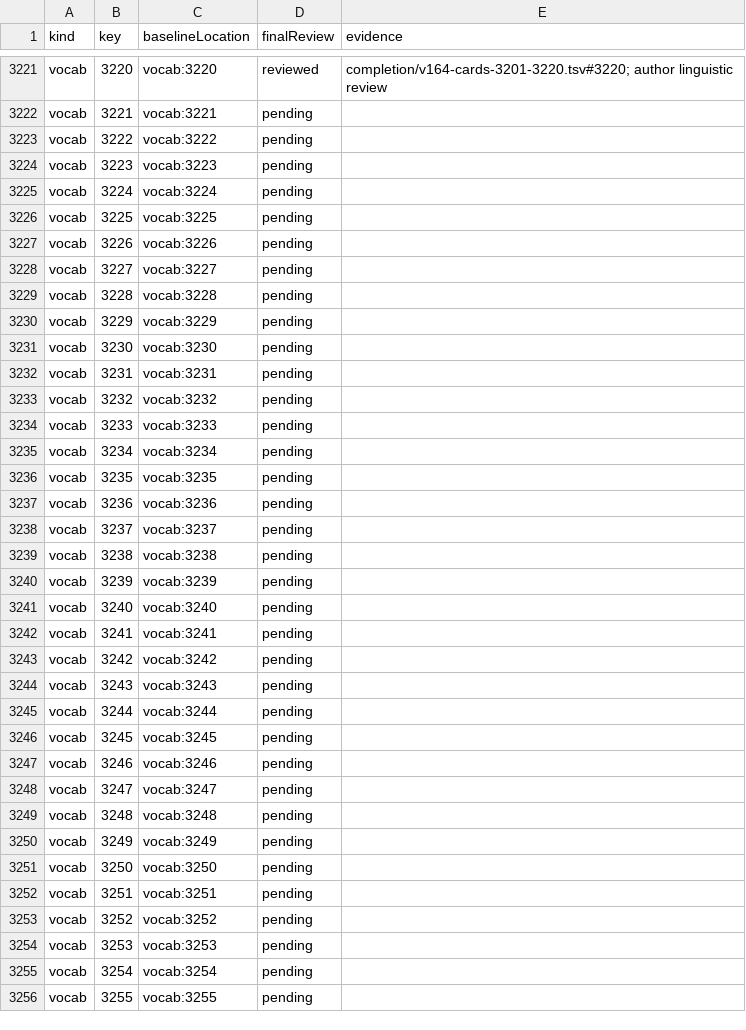
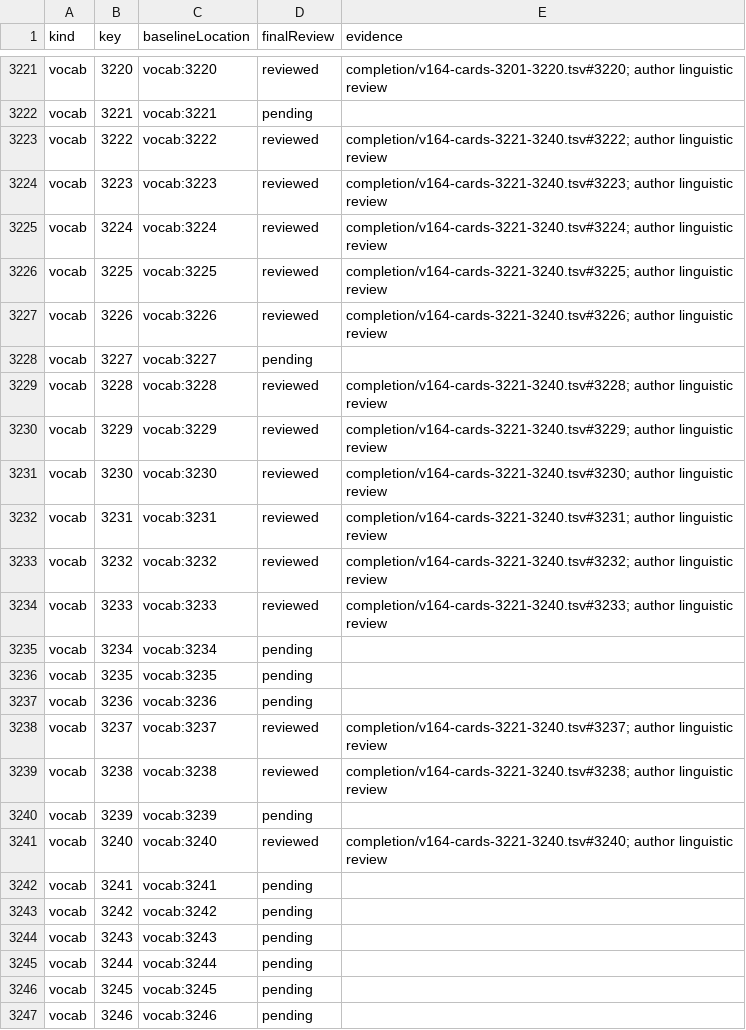
Before and after one commit to tereshchenkopavlo-gif/JLPT-N1, a CSV file: completion/review-register.csv, drawn as a sheet; only a part is shown, gaps mark what is left out; the shorter side is filled out with more unchanged rows.

Commit message:
audit(v164): review vocabulary 3221–3240

```diff
--- a/completion/review-register.csv
+++ b/completion/review-register.csv
@@ -3222,14 +3222,14 @@ vocab,3220,vocab:3220,reviewed,completion/v164-cards-3201-3220.tsv#3220; author
 vocab,3221,vocab:3221,pending,
-vocab,3222,vocab:3222,pending,
-vocab,3223,vocab:3223,pending,
-vocab,3224,vocab:3224,pending,
-vocab,3225,vocab:3225,pending,
-vocab,3226,vocab:3226,pending,
+vocab,3222,vocab:3222,reviewed,completion/v164-cards-3221-3240.tsv#3222; author linguistic review
+vocab,3223,vocab:3223,reviewed,completion/v164-cards-3221-3240.tsv#3223; author linguistic review
+vocab,3224,vocab:3224,reviewed,completion/v164-cards-3221-3240.tsv#3224; author linguistic review
+vocab,3225,vocab:3225,reviewed,completion/v164-cards-3221-3240.tsv#3225; author linguistic review
+vocab,3226,vocab:3226,reviewed,completion/v164-cards-3221-3240.tsv#3226; author linguistic review
 vocab,3227,vocab:3227,pending,
-vocab,3228,vocab:3228,pending,
-vocab,3229,vocab:3229,pending,
-vocab,3230,vocab:3230,pending,
-vocab,3231,vocab:3231,pending,
-vocab,3232,vocab:3232,pending,
-vocab,3233,vocab:3233,pending,
+vocab,3228,vocab:3228,reviewed,completion/v164-cards-3221-3240.tsv#3228; author linguistic review
+vocab,3229,vocab:3229,reviewed,completion/v164-cards-3221-3240.tsv#3229; author linguistic review
+vocab,3230,vocab:3230,reviewed,completion/v164-cards-3221-3240.tsv#3230; author linguistic review
+vocab,3231,vocab:3231,reviewed,completion/v164-cards-3221-3240.tsv#3231; author linguistic review
+vocab,3232,vocab:3232,reviewed,completion/v164-cards-3221-3240.tsv#3232; author linguistic review
+vocab,3233,vocab:3233,reviewed,completion/v164-cards-3221-3240.tsv#3233; author linguistic review
 vocab,3234,vocab:3234,pending,
@@ -3237,6 +3237,6 @@ vocab,3235,vocab:3235,pending,
 vocab,3236,vocab:3236,pending,
-vocab,3237,vocab:3237,pending,
-vocab,3238,vocab:3238,pending,
+vocab,3237,vocab:3237,reviewed,completion/v164-cards-3221-3240.tsv#3237; author linguistic review
+vocab,3238,vocab:3238,reviewed,completion/v164-cards-3221-3240.tsv#3238; author linguistic review
 vocab,3239,vocab:3239,pending,
-vocab,3240,vocab:3240,pending,
+vocab,3240,vocab:3240,reviewed,completion/v164-cards-3221-3240.tsv#3240; author linguistic review
 vocab,3241,vocab:3241,pending,
```
Also changed, not shown: 4 other files.
